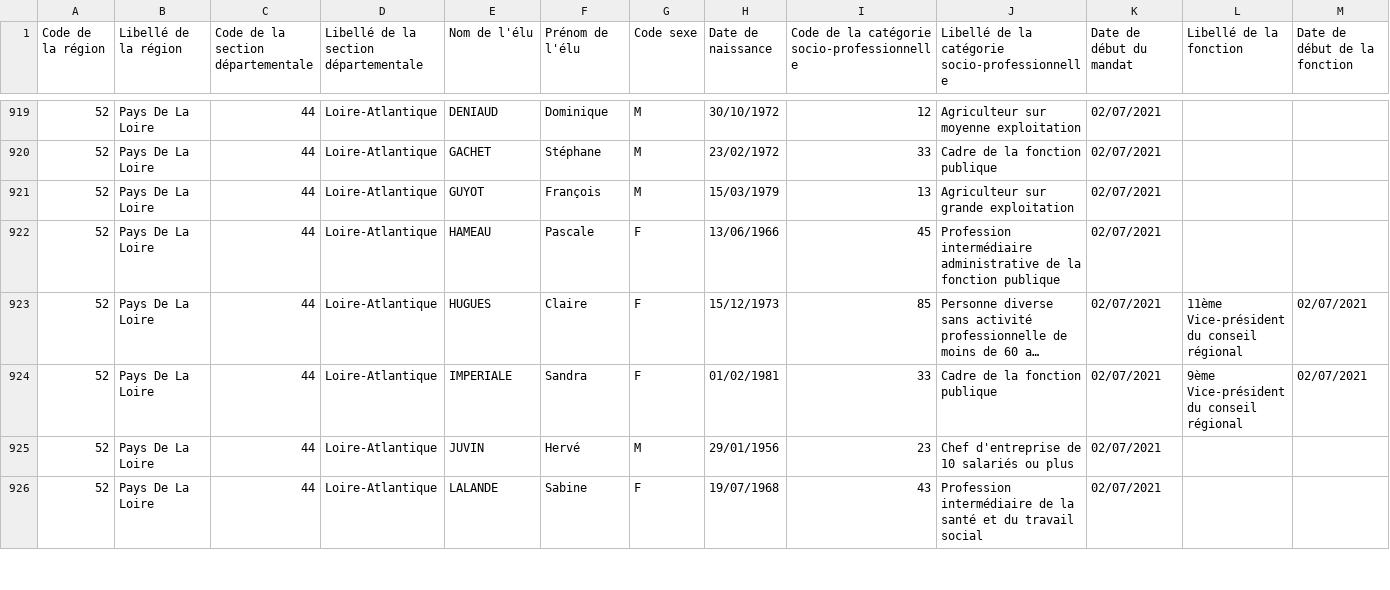
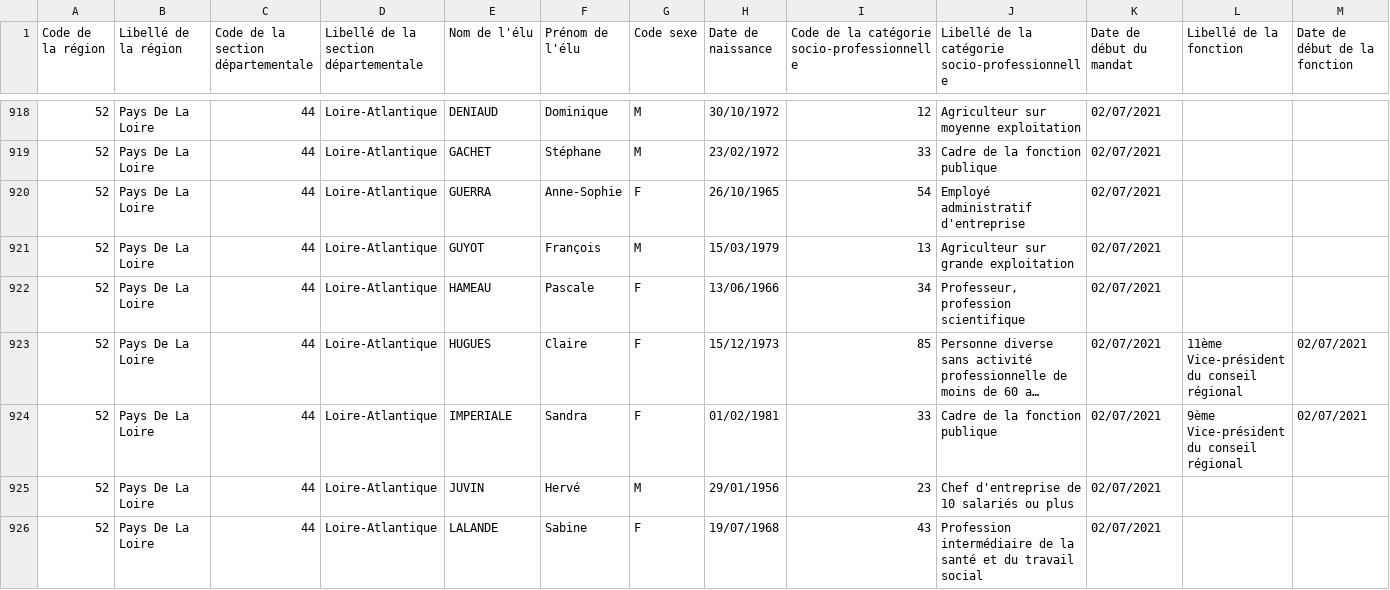
Before and after one commit to itsmevictor/rne-history, a CSV file: elus-conseillers-regionaux-cr.csv, drawn as a sheet; only a part is shown, gaps mark what is left out; long unchanged cells end in …; the diff covers the shown part only; the diff names each change by its address in the sheet, - before the commit and + after, or states it on an @@ line.

```diff
--- a/elus-conseillers-regionaux-cr.csv
+++ b/elus-conseillers-regionaux-cr.csv
+row 920: 52 | Pays De La Loire | 44 | Loire-Atlantique | GUERRA | Anne-Sophie | F | 26/10/1965 | 54 | Employé administratif d'entreprise | 02/07/2021
-I922: 45
+I922: 34
-J922: Profession intermédiaire administrative de la fonction publique
+J922: Professeur, profession scientifique
```
Also changed, not shown: 3 added rows, 6 removed rows and 38 edited cells elsewhere in this file, elus-assemblee-des-francais-de-letranger-afe.csv, elus-representants-parlement-europeen-rpe.csv, 3 other files.
